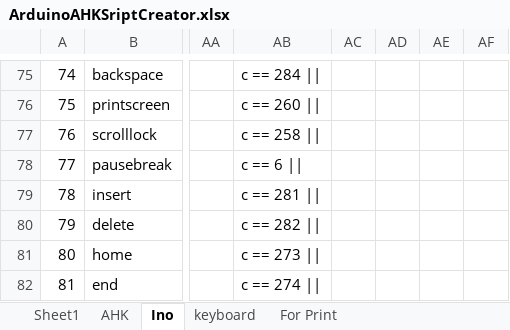
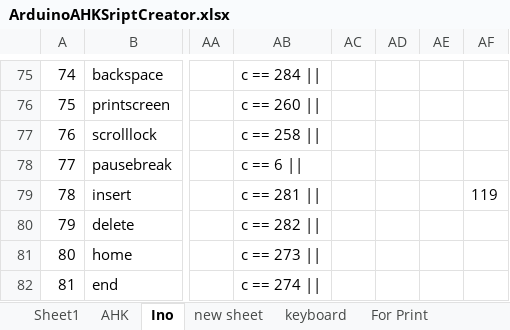
Before and after one commit to last72/Scripts, an Excel workbook: SecondKeyboard/ArduinoPS2/ArduinoAHKSriptCreator.xlsx, sheet Ino, drawn as a sheet; only a part is shown, gaps mark what is left out; values as stored, in another font and other column widths than the file's, no borders; the diff names each change by its address in the sheet, - before the commit and + after, or states it on an @@ line.

```diff
--- a/SecondKeyboard/ArduinoPS2/ArduinoAHKSriptCreator.xlsx (sheet Ino)
+++ b/SecondKeyboard/ArduinoPS2/ArduinoAHKSriptCreator.xlsx (sheet Ino)
+sheet tab: new sheet
-AF79: (empty)
+AF79: 119
```
Also changed, not shown: sheet Sheet1, SecondKeyboard/iCue/profile creating tool.xlsx, 3 other files.
